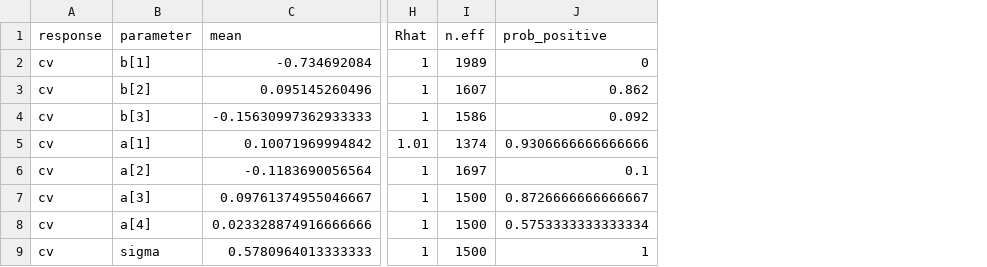
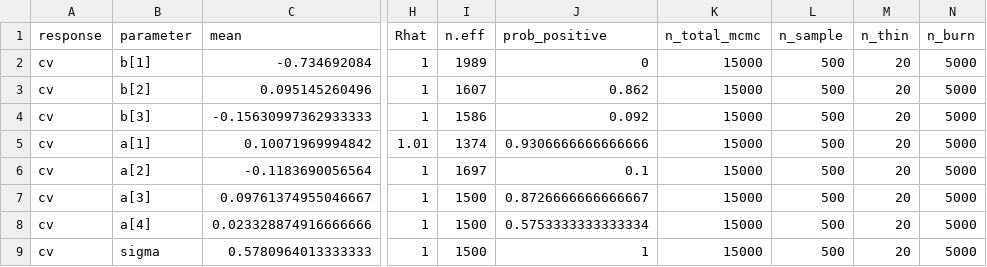
Before and after one commit to aterui/public-proj_fishery-stability, a CSV file: result/reg_masu_salmon.csv, drawn as a sheet; only a part is shown, gaps mark what is left out; the diff names each change by its address in the sheet, - before the commit and + after, or states it on an @@ line.

```diff
--- a/result/reg_masu_salmon.csv
+++ b/result/reg_masu_salmon.csv
+column K (n_total_mcmc), rows 2-9: all 15000
+column L (n_sample), rows 2-9: all 500
+column M (n_thin), rows 2-9: all 20
+column N (n_burn), rows 2-9: all 5000
```
Also changed, not shown: result/reg_all.csv, result/reg_other.csv, 5 other files.
